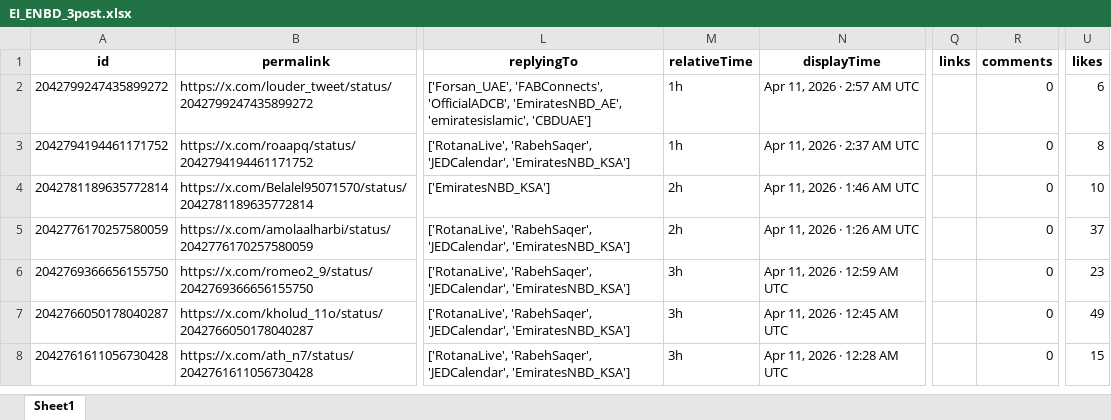
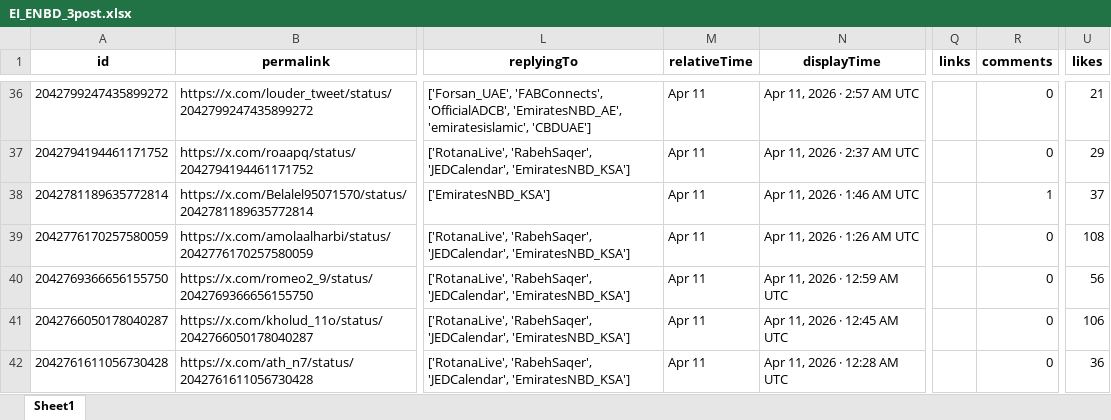
Before and after one commit to felixabraham670706/socialmedia, an Excel workbook: EI_ENBD_3post.xlsx, sheet Sheet1, drawn as a sheet; only a part is shown, gaps mark what is left out; values as stored, in another font and other column widths than the file's, no borders; addresses are those after the commit; the diff covers the shown part only; the diff names each change by its address in the sheet, - before the commit and + after, or states it on an @@ line.

```diff
--- a/EI_ENBD_3post.xlsx (sheet Sheet1)
+++ b/EI_ENBD_3post.xlsx (sheet Sheet1)
-M36:M37 (relativeTime): 1h
+M36:M37 (relativeTime): Apr 11
-U36 (likes): 6
+U36 (likes): 21
-U37 (likes): 8
+U37 (likes): 29
-M38:M39 (relativeTime): 2h
+M38:M39 (relativeTime): Apr 11
-R38 (comments): 0
+R38 (comments): 1
-U38 (likes): 10
+U38 (likes): 37
-U39 (likes): 37
+U39 (likes): 108
-M40:M42 (relativeTime): 3h
+M40:M42 (relativeTime): Apr 11
-U40 (likes): 23
+U40 (likes): 56
-U41 (likes): 49
+U41 (likes): 106
-U42 (likes): 15
+U42 (likes): 36
```
Also changed, not shown: 38 added rows, 67 removed rows and 4 edited cells elsewhere in this sheet, EI_ENDB_comments.xlsx, EI_tweet.xlsx, 9 other files.
